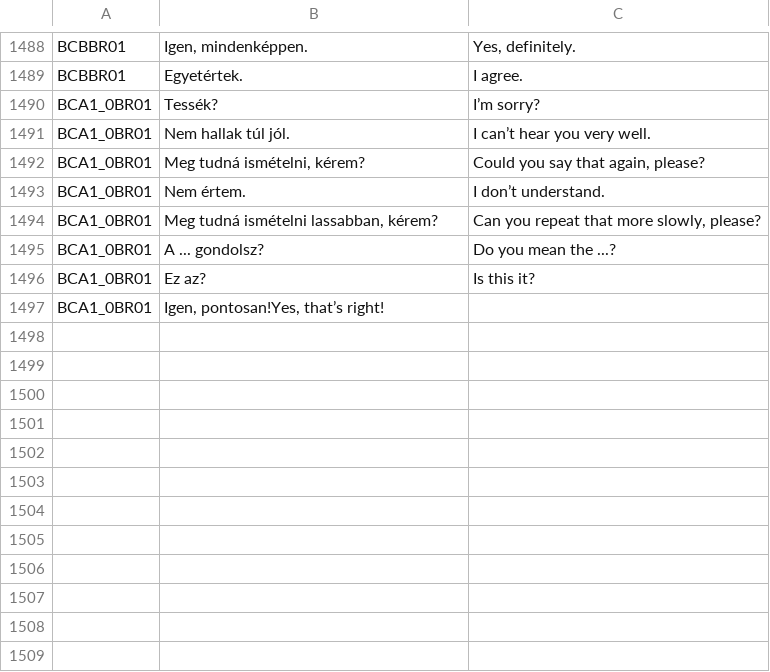
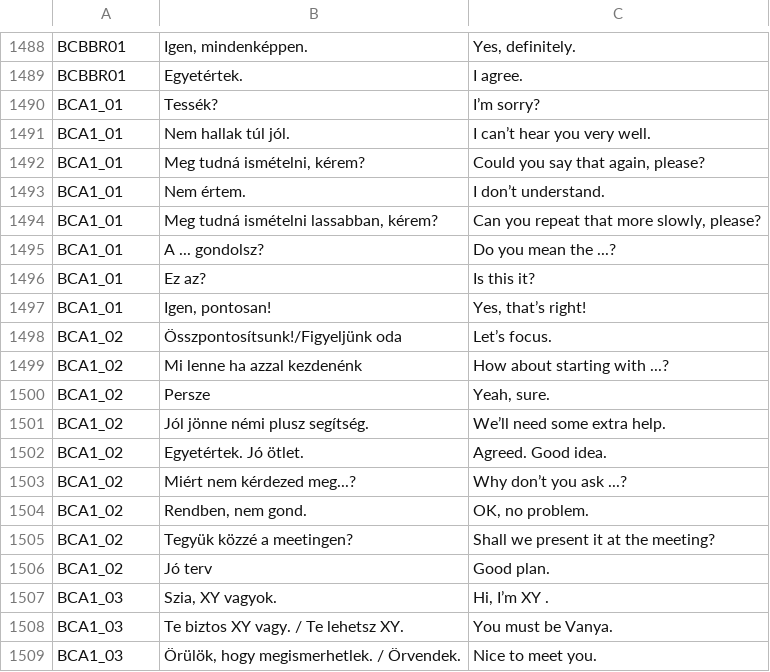
Before and after one commit to laszlomoriczhu/laszlomoriczhu.github.io, a CSV file: English/English.csv, drawn as a sheet; only a part is shown, gaps mark what is left out; the diff covers the shown part only.

Commit message:
Update English.csv

```diff
--- a/English/English.csv
+++ b/English/English.csv
@@ -1489,9 +1489,21 @@ BCBBR01|Igen, mindenképpen.|Yes, definitely.
 BCBBR01|Egyetértek.|I agree.
-BCA1_0BR01|Tessék?|I’m sorry?
-BCA1_0BR01|Nem hallak túl jól.|I can’t hear you very well.
-BCA1_0BR01|Meg tudná ismételni, kérem?|Could you say that again, please?
-BCA1_0BR01|Nem értem.|I don’t understand.
-BCA1_0BR01|Meg tudná ismételni lassabban, kérem?|Can you repeat that more slowly, please?
-BCA1_0BR01|A ... gondolsz?|Do you mean the ...?
-BCA1_0BR01|Ez az?|Is this it?
-BCA1_0BR01|Igen, pontosan!Yes, that’s right!
+BCA1_01|Tessék?|I’m sorry?
+BCA1_01|Nem hallak túl jól.|I can’t hear you very well.
+BCA1_01|Meg tudná ismételni, kérem?|Could you say that again, please?
+BCA1_01|Nem értem.|I don’t understand.
+BCA1_01|Meg tudná ismételni lassabban, kérem?|Can you repeat that more slowly, please?
+BCA1_01|A ... gondolsz?|Do you mean the ...?
+BCA1_01|Ez az?|Is this it?
+BCA1_01|Igen, pontosan!|Yes, that’s right!
+BCA1_02|Összpontosítsunk!/Figyeljünk oda|Let’s focus.
+BCA1_02|Mi lenne ha azzal kezdenénk|How about starting with ...?
+BCA1_02|Persze|Yeah, sure.
+BCA1_02|Jól jönne némi plusz segítség.|We’ll need some extra help.
+BCA1_02|Egyetértek. Jó ötlet.|Agreed. Good idea.
+BCA1_02|Miért nem kérdezed meg...?|Why don’t you ask ...?
+BCA1_02|Rendben, nem gond.|OK, no problem.
+BCA1_02|Tegyük közzé a meetingen?|Shall we present it at the meeting?
+BCA1_02|Jó terv|Good plan.
+BCA1_03|Szia, XY vagyok.|Hi, I’m XY .
+BCA1_03|Te biztos XY vagy. / Te lehetsz XY.|You must be Vanya.
+BCA1_03|Örülök, hogy megismerhetlek. / Örvendek.|Nice to meet you.
```
Also changed, not shown: 21 added rows elsewhere in this file.
